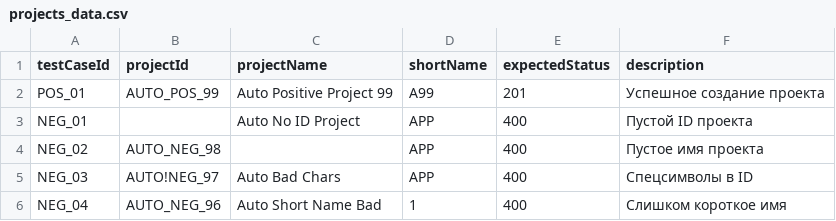
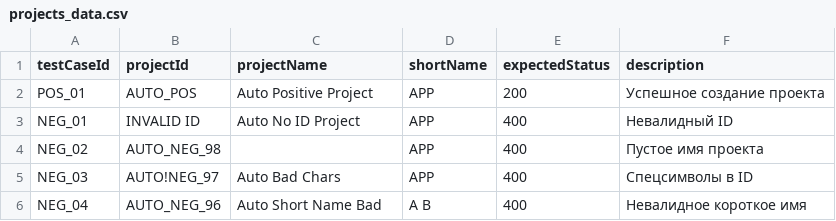
Before and after one commit to EKornil0va/test_rest_assured, a CSV file: src/main/resources/projects_data.csv, drawn as a sheet.

Commit message:
refactoring tests

```diff
--- a/src/main/resources/projects_data.csv
+++ b/src/main/resources/projects_data.csv
@@ -1,6 +1,6 @@
 testCaseId,projectId,projectName,shortName,expectedStatus,description
-POS_01,AUTO_POS_99,Auto Positive Project 99,A99,201,Успешное создание проекта
-NEG_01,,Auto No ID Project,APP,400,Пустой ID проекта
+POS_01,AUTO_POS,Auto Positive Project,APP,200,Успешное создание проекта
+NEG_01,INVALID ID,Auto No ID Project,APP,400,Невалидный ID
 NEG_02,AUTO_NEG_98,,APP,400,Пустое имя проекта
 NEG_03,AUTO!NEG_97,Auto Bad Chars,APP,400,Спецсимволы в ID
-NEG_04,AUTO_NEG_96,Auto Short Name Bad,1,400,Слишком короткое имя
+NEG_04,AUTO_NEG_96,Auto Short Name Bad,A B,400,Невалидное короткое имя
```
Also changed, not shown: 10 other files.
